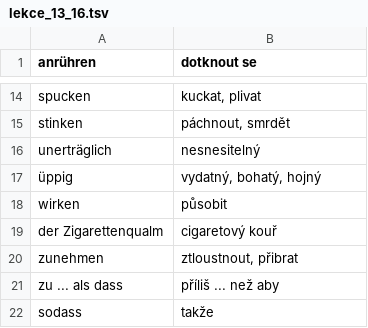
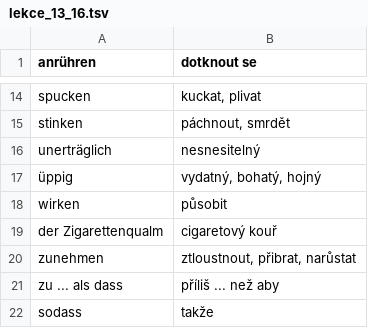
Before and after one commit to jlibovicky/practice-vocab, a TSV file: german/lekce_13_16.tsv, drawn as a sheet; only a part is shown, gaps mark what is left out.

Commit message:
update zunehmen

```diff
--- a/german/lekce_13_16.tsv
+++ b/german/lekce_13_16.tsv
@@ -19,3 +19,3 @@ wirken	působit
 der Zigarettenqualm	cigaretový kouř
-zunehmen	ztloustnout, přibrat
+zunehmen	ztloustnout, přibrat, narůstat
 zu ... als dass	příliš ... než aby
```
